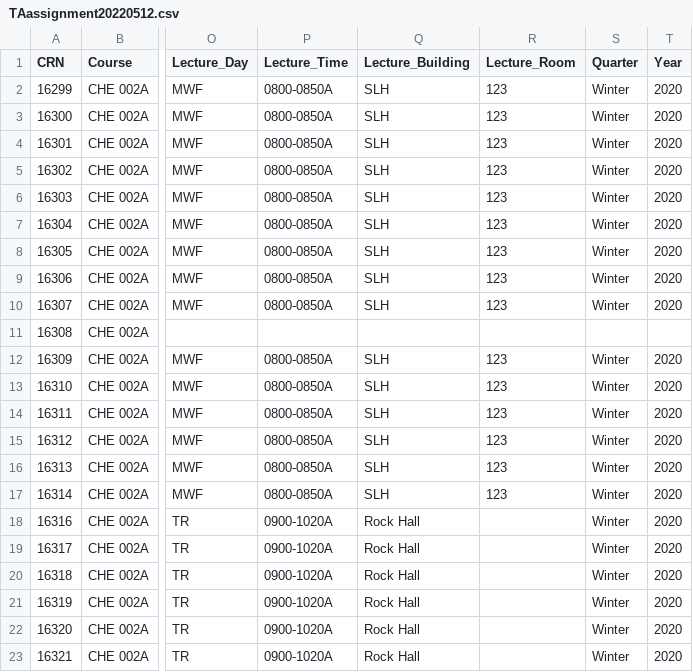
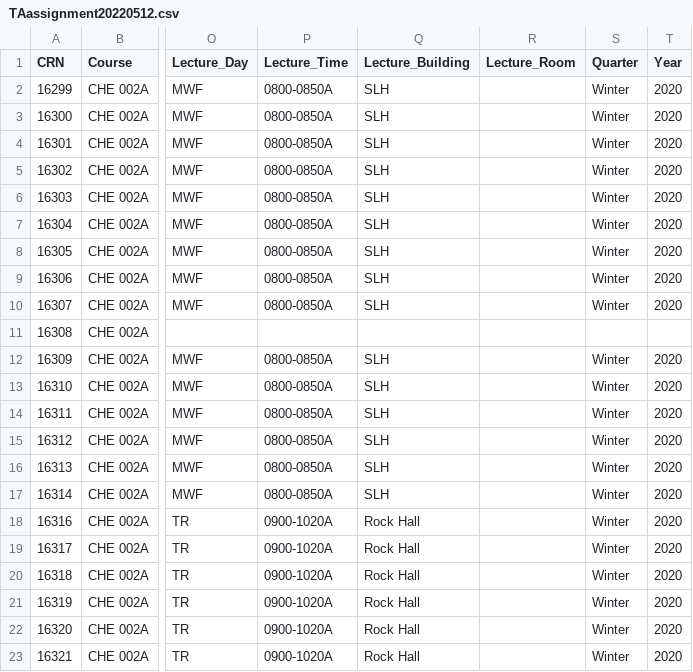
Before and after one commit to cpamplona2018/CP_labtools, a CSV file: test_data/TAassignment20220512.csv, drawn as a sheet; only a part is shown, gaps mark what is left out; the diff covers the shown part only; the diff names each change by its address in the sheet, - before the commit and + after, or states it on an @@ line.

Commit message:
removed Lecture_Room values

```diff
--- a/test_data/TAassignment20220512.csv
+++ b/test_data/TAassignment20220512.csv
-R2:R10 (Lecture_Room): 123
+R2:R10 (Lecture_Room): (empty)
-R12:R17 (Lecture_Room): 123
+R12:R17 (Lecture_Room): (empty)
```
Also changed, not shown: 18 edited cells elsewhere in this file.
